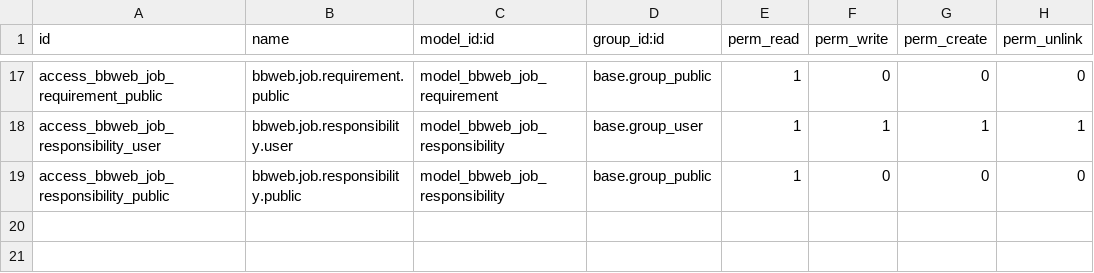
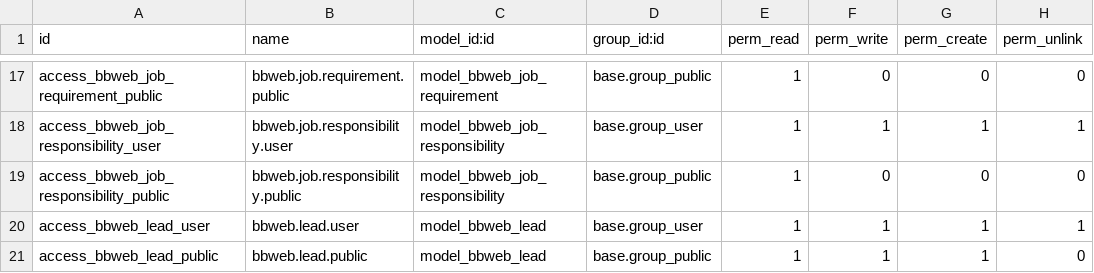
Before and after one commit to BinaryBuddiesOrg/BinaryBuddiesWEB, a CSV file: odoo/custom/binary_buddies_web/security/ir.model.access.csv, drawn as a sheet; only a part is shown, gaps mark what is left out; the diff names each change by its address in the sheet, - before the commit and + after, or states it on an @@ line.

Commit message:
feat: Implement website lead capture and management with new Odoo lead model, API endpoint, and frontend form submission.

```diff
--- a/odoo/custom/binary_buddies_web/security/ir.model.access.csv
+++ b/odoo/custom/binary_buddies_web/security/ir.model.access.csv
+row 20: access_bbweb_lead_user | bbweb.lead.user | model_bbweb_lead | base.group_user | 1 | 1 | 1 | 1
+row 21: access_bbweb_lead_public | bbweb.lead.public | model_bbweb_lead | base.group_public | 1 | 1 | 1 | 0
```
Also changed, not shown: 9 other files.
